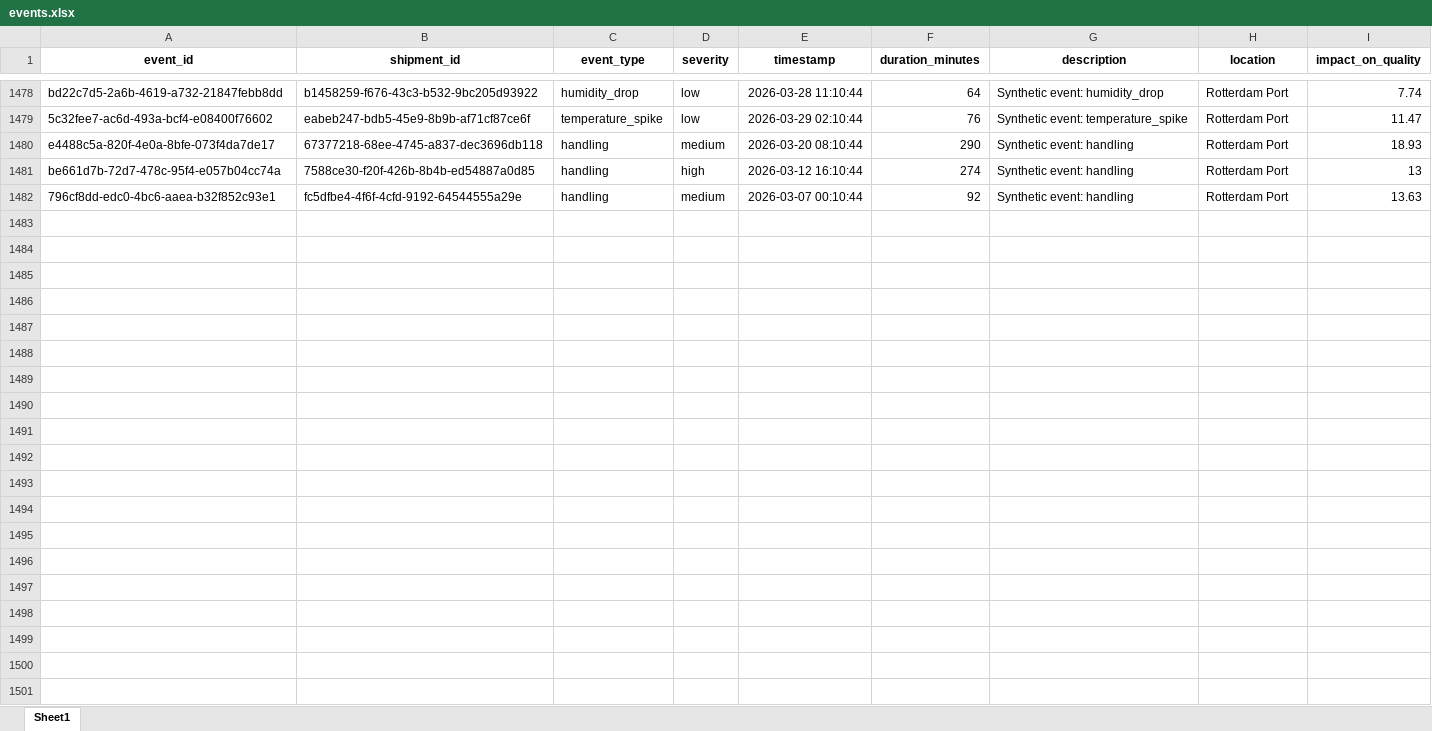
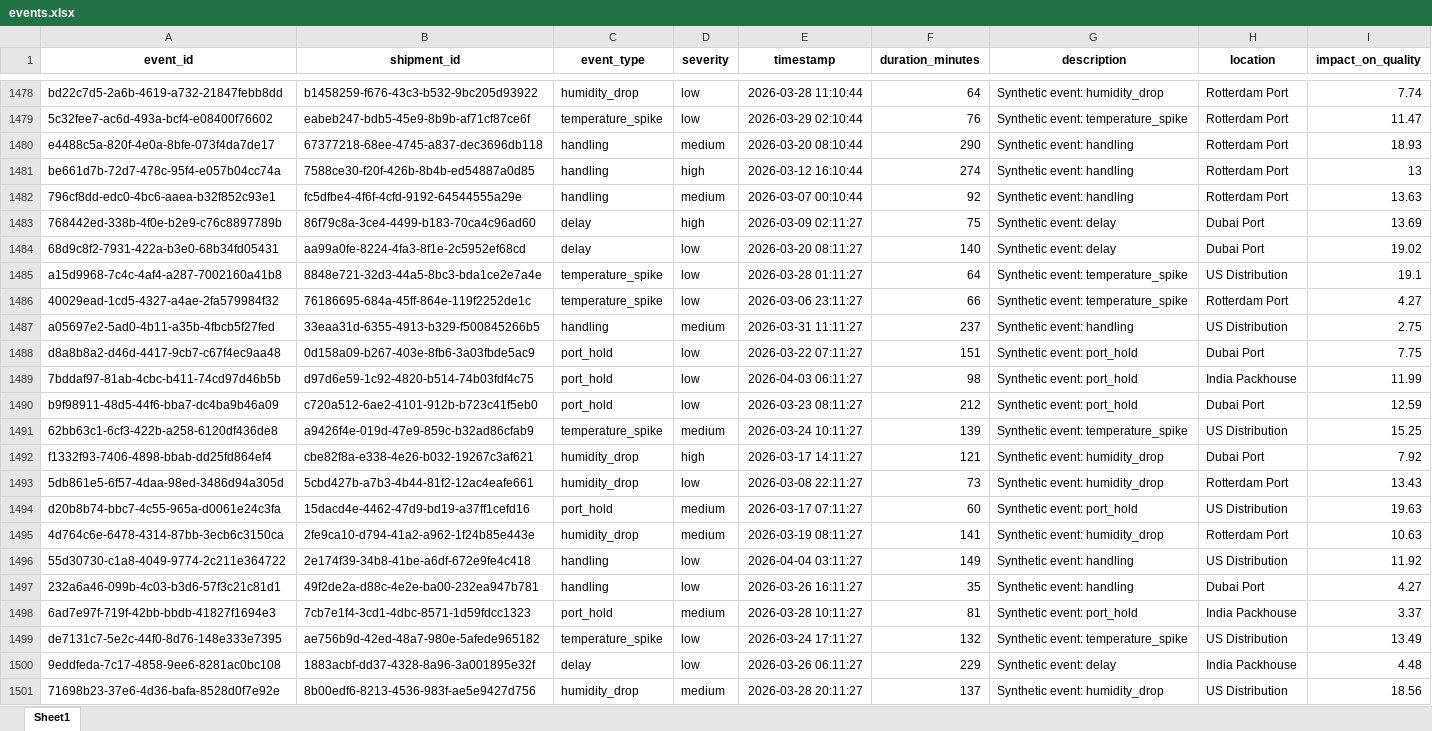
Before and after one commit to KavyaKunchaparthi/cold-chain-data-generator, an Excel workbook: events.xlsx, sheet Sheet1, drawn as a sheet; only a part is shown, gaps mark what is left out; values as stored, in another font and other column widths than the file's, no borders; the diff names each change by its address in the sheet, - before the commit and + after, or states it on an @@ line.

```diff
--- a/events.xlsx (sheet Sheet1)
+++ b/events.xlsx (sheet Sheet1)
+row 1483: 768442ed-338b-4f0e-b2e9-c76c8897789b | 86f79c8a-3ce4-4499-b183-70ca4c96ad60 | delay | high | 2026-03-09 02:11:27 | 75 | Synthetic event: delay | Dubai Port | 13.69
+row 1484: 68d9c8f2-7931-422a-b3e0-68b34fd05431 | aa99a0fe-8224-4fa3-8f1e-2c5952ef68cd | delay | low | 2026-03-20 08:11:27 | 140 | Synthetic event: delay | Dubai Port | 19.02
+row 1485: a15d9968-7c4c-4af4-a287-7002160a41b8 | 8848e721-32d3-44a5-8bc3-bda1ce2e7a4e | temperature_spike | low | 2026-03-28 01:11:27 | 64 | Synthetic event: temperature_spike | US Distribution | 19.1
+row 1486: 40029ead-1cd5-4327-a4ae-2fa579984f32 | 76186695-684a-45ff-864e-119f2252de1c | temperature_spike | low | 2026-03-06 23:11:27 | 66 | Synthetic event: temperature_spike | Rotterdam Port | 4.27
+row 1487: a05697e2-5ad0-4b11-a35b-4fbcb5f27fed | 33eaa31d-6355-4913-b329-f500845266b5 | handling | medium | 2026-03-31 11:11:27 | 237 | Synthetic event: handling | US Distribution | 2.75
+row 1488: d8a8b8a2-d46d-4417-9cb7-c67f4ec9aa48 | 0d158a09-b267-403e-8fb6-3a03fbde5ac9 | port_hold | low | 2026-03-22 07:11:27 | 151 | Synthetic event: port_hold | Dubai Port | 7.75
+row 1489: 7bddaf97-81ab-4cbc-b411-74cd97d46b5b | d97d6e59-1c92-4820-b514-74b03fdf4c75 | port_hold | low | 2026-04-03 06:11:27 | 98 | Synthetic event: port_hold | India Packhouse | 11.99
+row 1490: b9f98911-48d5-44f6-bba7-dc4ba9b46a09 | c720a512-6ae2-4101-912b-b723c41f5eb0 | port_hold | low | 2026-03-23 08:11:27 | 212 | Synthetic event: port_hold | Dubai Port | 12.59
+row 1491: 62bb63c1-6cf3-422b-a258-6120df436de8 | a9426f4e-019d-47e9-859c-b32ad86cfab9 | temperature_spike | medium | 2026-03-24 10:11:27 | 139 | Synthetic event: temperature_spike | US Distribution | 15.25
+row 1492: f1332f93-7406-4898-bbab-dd25fd864ef4 | cbe82f8a-e338-4e26-b032-19267c3af621 | humidity_drop | high | 2026-03-17 14:11:27 | 121 | Synthetic event: humidity_drop | Dubai Port | 7.92
+row 1493: 5db861e5-6f57-4daa-98ed-3486d94a305d | 5cbd427b-a7b3-4b44-81f2-12ac4eafe661 | humidity_drop | low | 2026-03-08 22:11:27 | 73 | Synthetic event: humidity_drop | Rotterdam Port | 13.43
+row 1494: d20b8b74-bbc7-4c55-965a-d0061e24c3fa | 15dacd4e-4462-47d9-bd19-a37ff1cefd16 | port_hold | medium | 2026-03-17 07:11:27 | 60 | Synthetic event: port_hold | US Distribution | 19.63
+row 1495: 4d764c6e-6478-4314-87bb-3ecb6c3150ca | 2fe9ca10-d794-41a2-a962-1f24b85e443e | humidity_drop | medium | 2026-03-19 08:11:27 | 141 | Synthetic event: humidity_drop | Rotterdam Port | 10.63
+row 1496: 55d30730-c1a8-4049-9774-2c211e364722 | 2e174f39-34b8-41be-a6df-672e9fe4c418 | handling | low | 2026-04-04 03:11:27 | 149 | Synthetic event: handling | US Distribution | 11.92
+row 1497: 232a6a46-099b-4c03-b3d6-57f3c21c81d1 | 49f2de2a-d88c-4e2e-ba00-232ea947b781 | handling | low | 2026-03-26 16:11:27 | 35 | Synthetic event: handling | Dubai Port | 4.27
+row 1498: 6ad7e97f-719f-42bb-bbdb-41827f1694e3 | 7cb7e1f4-3cd1-4dbc-8571-1d59fdcc1323 | port_hold | medium | 2026-03-28 10:11:27 | 81 | Synthetic event: port_hold | India Packhouse | 3.37
+row 1499: de7131c7-5e2c-44f0-8d76-148e333e7395 | ae756b9d-42ed-48a7-980e-5afede965182 | temperature_spike | low | 2026-03-24 17:11:27 | 132 | Synthetic event: temperature_spike | US Distribution | 13.49
+row 1500: 9eddfeda-7c17-4858-9ee6-8281ac0bc108 | 1883acbf-dd37-4328-8a96-3a001895e32f | delay | low | 2026-03-26 06:11:27 | 229 | Synthetic event: delay | India Packhouse | 4.48
+row 1501: 71698b23-37e6-4d36-bafa-8528d0f7e92e | 8b00edf6-8213-4536-983f-ae5e9427d756 | humidity_drop | medium | 2026-03-28 20:11:27 | 137 | Synthetic event: humidity_drop | US Distribution | 18.56
```
Also changed, not shown: Agent2_Quality_Risk_Report.xlsx, Agent3_Root_Cause_Report.xlsx, 6 other files.
